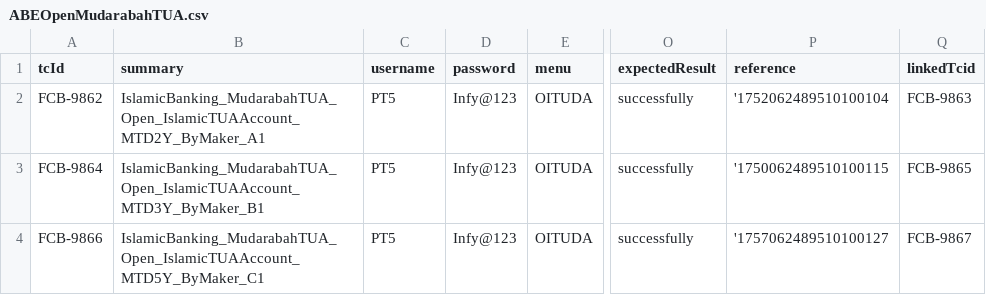
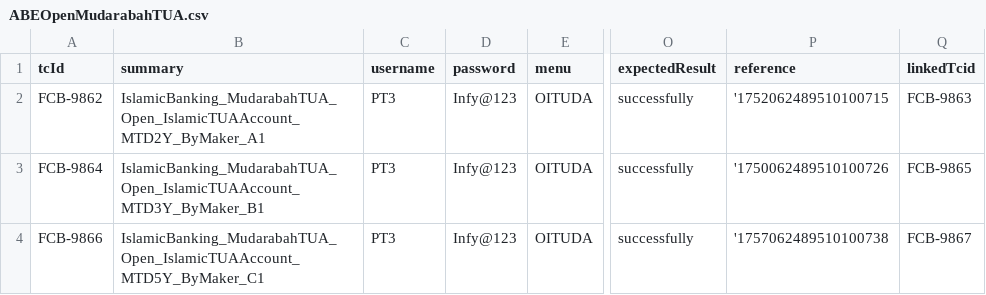
Before and after one commit to tarekelwasseif98/ABE_Selenium, a CSV file: Training/csvFiles/ABEOpenMudarabahTUA.csv, drawn as a sheet; only a part is shown, gaps mark what is left out; the diff names each change by its address in the sheet, - before the commit and + after, or states it on an @@ line.

```diff
--- a/Training/csvFiles/ABEOpenMudarabahTUA.csv
+++ b/Training/csvFiles/ABEOpenMudarabahTUA.csv
-C2:C4 (username): PT5
+C2:C4 (username): PT3
-P2 (reference): '1752062489510100104
+P2 (reference): '1752062489510100715
-P3 (reference): '1750062489510100115
+P3 (reference): '1750062489510100726
-P4 (reference): '1757062489510100127
+P4 (reference): '1757062489510100738
```
Also changed, not shown: Training/csvFiles/ABECloseMudarabahTUA.csv, Training/csvFiles/ABEDisburseMurabahaAccountMurabahaFinancing.csv, 45 other files.
